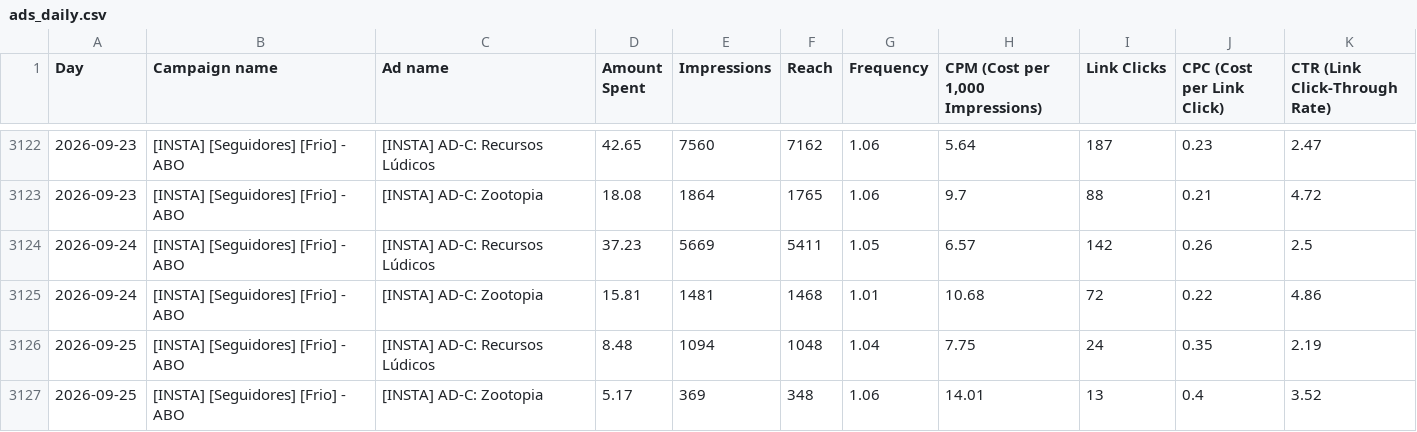
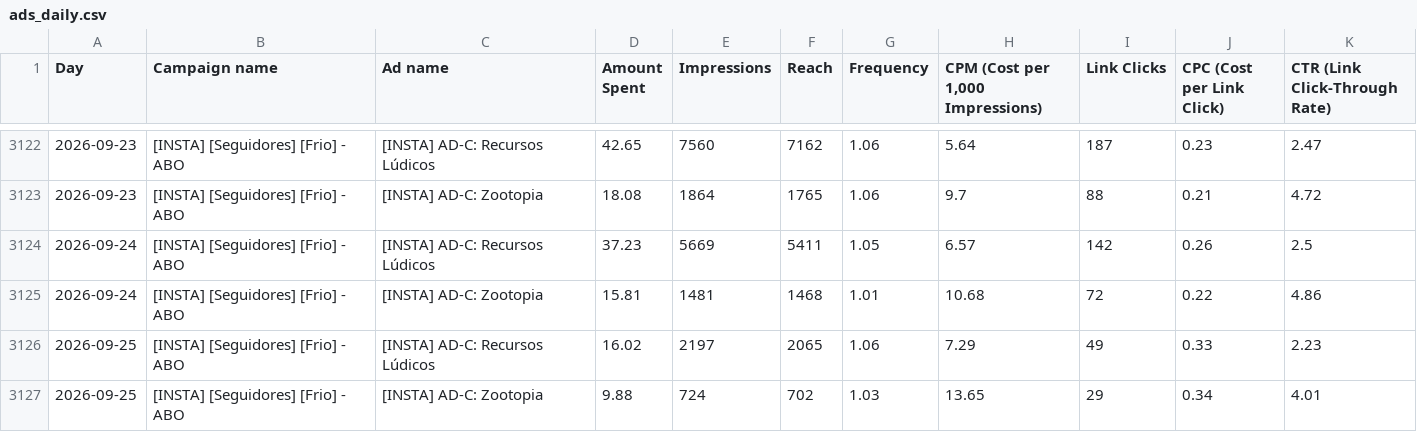
Before and after one commit to nathaliaheringer/dashboard-vendas, a CSV file: dashboard-vendas/ads_daily.csv, drawn as a sheet; only a part is shown, gaps mark what is left out.

```diff
--- a/dashboard-vendas/ads_daily.csv
+++ b/dashboard-vendas/ads_daily.csv
@@ -3125,3 +3125,3 @@ Day,Campaign name,Ad name,Amount Spent,Impressions,Reach,Frequency,"CPM (Cost pe
 2026-09-24,[INSTA] [Seguidores] [Frio] - ABO,[INSTA] AD-C: Zootopia,15.81,1481,1468,1.01,10.68,72,0.22,4.86
-2026-09-25,[INSTA] [Seguidores] [Frio] - ABO,[INSTA] AD-C: Recursos Lúdicos,8.48,1094,1048,1.04,7.75,24,0.35,2.19
-2026-09-25,[INSTA] [Seguidores] [Frio] - ABO,[INSTA] AD-C: Zootopia,5.17,369,348,1.06,14.01,13,0.4,3.52
+2026-09-25,[INSTA] [Seguidores] [Frio] - ABO,[INSTA] AD-C: Recursos Lúdicos,16.02,2197,2065,1.06,7.29,49,0.33,2.23
+2026-09-25,[INSTA] [Seguidores] [Frio] - ABO,[INSTA] AD-C: Zootopia,9.88,724,702,1.03,13.65,29,0.34,4.01
```
Also changed, not shown: 1 other file.
